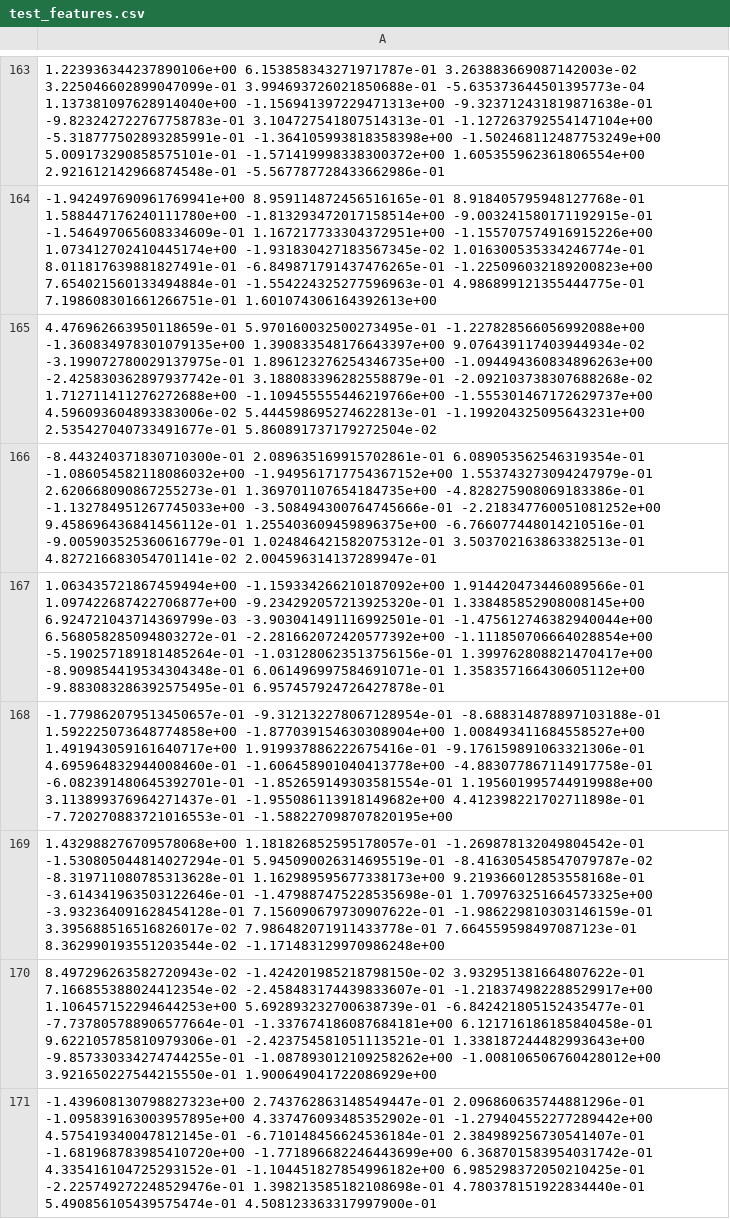
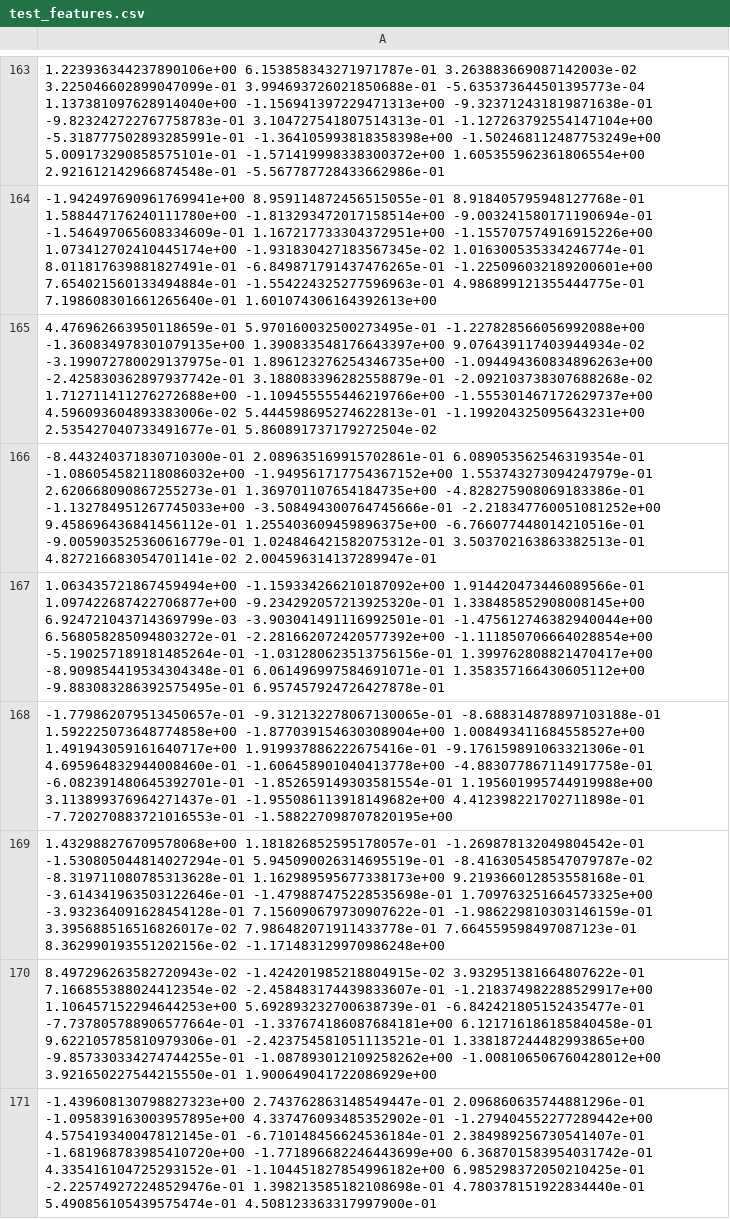
Before and after one commit to twyle/flask-react-classifier, a CSV file: api-ml/data/test_features.csv, drawn as a sheet; only a part is shown, gaps mark what is left out; the diff covers the shown part only; the diff names each change by its address in the sheet, - before the commit and + after, or states it on an @@ line.

```diff
--- a/api-ml/data/test_features.csv
+++ b/api-ml/data/test_features.csv
-A164: -1.942497690961769941e+00 8.959114872456516165e-01 8.918405795948127768e-01 1.588447176240111780e+00 -1.813293472017158514e+00 -9.003241580171192915e-01 -1.546497065608334609e-01 1.167217733304372951e+00 -1.155707574916915226e+00 1.073412702410445174e+00 -1.931830427183567345e-02 1.016300535334246774e-01 8.011817639881827491e-01 -6.849871791437476265e-01 -1.225096032189200823e+00 7.654021560133494884e-01 -1.554224325277596963e-01 4.986899121355444775e-01 7.198608301661266751e-01 1.601074306164392613e+00
+A164: -1.942497690961769941e+00 8.959114872456515055e-01 8.918405795948127768e-01 1.588447176240111780e+00 -1.813293472017158514e+00 -9.003241580171190694e-01 -1.546497065608334609e-01 1.167217733304372951e+00 -1.155707574916915226e+00 1.073412702410445174e+00 -1.931830427183567345e-02 1.016300535334246774e-01 8.011817639881827491e-01 -6.849871791437476265e-01 -1.225096032189200601e+00 7.654021560133494884e-01 -1.554224325277596963e-01 4.986899121355444775e-01 7.198608301661265640e-01 1.601074306164392613e+00
-A168: -1.779862079513450657e-01 -9.312132278067128954e-01 -8.688314878897103188e-01 1.592225073648774858e+00…
+A168: -1.779862079513450657e-01 -9.312132278067130065e-01 -8.688314878897103188e-01 1.592225073648774858e+00…
-A169: …7.986482071911433778e-01 7.664559598497087123e-01 8.362990193551203544e-02 -1.171483129970986248e+00
+A169: …7.986482071911433778e-01 7.664559598497087123e-01 8.362990193551202156e-02 -1.171483129970986248e+00
-A170: 8.497296263582720943e-02 -1.424201985218798150e-02 3.932951381664807622e-01 7.166855388024412354e-02 -2.458483174439833607e-01 -1.218374982288529917e+00 1.106457152294644253e+00 5.692893232700638739e-01 -6.842421805152435477e-01 -7.737805788906577664e-01 -1.337674186087684181e+00 6.121716186185840458e-01 9.622105785810979306e-01 -2.423754581051113521e-01 1.338187244482993643e+00 -9.857330334274744255e-01 -1.087893012109258262e+00…
+A170: 8.497296263582720943e-02 -1.424201985218804915e-02 3.932951381664807622e-01 7.166855388024412354e-02 -2.458483174439833607e-01 -1.218374982288529917e+00 1.106457152294644253e+00 5.692893232700638739e-01 -6.842421805152435477e-01 -7.737805788906577664e-01 -1.337674186087684181e+00 6.121716186185840458e-01 9.622105785810979306e-01 -2.423754581051113521e-01 1.338187244482993865e+00 -9.857330334274744255e-01 -1.087893012109258262e+00…
```
Also changed, not shown: 163 edited cells elsewhere in this file, api-ml/data/train_features.csv, 4 other files.
